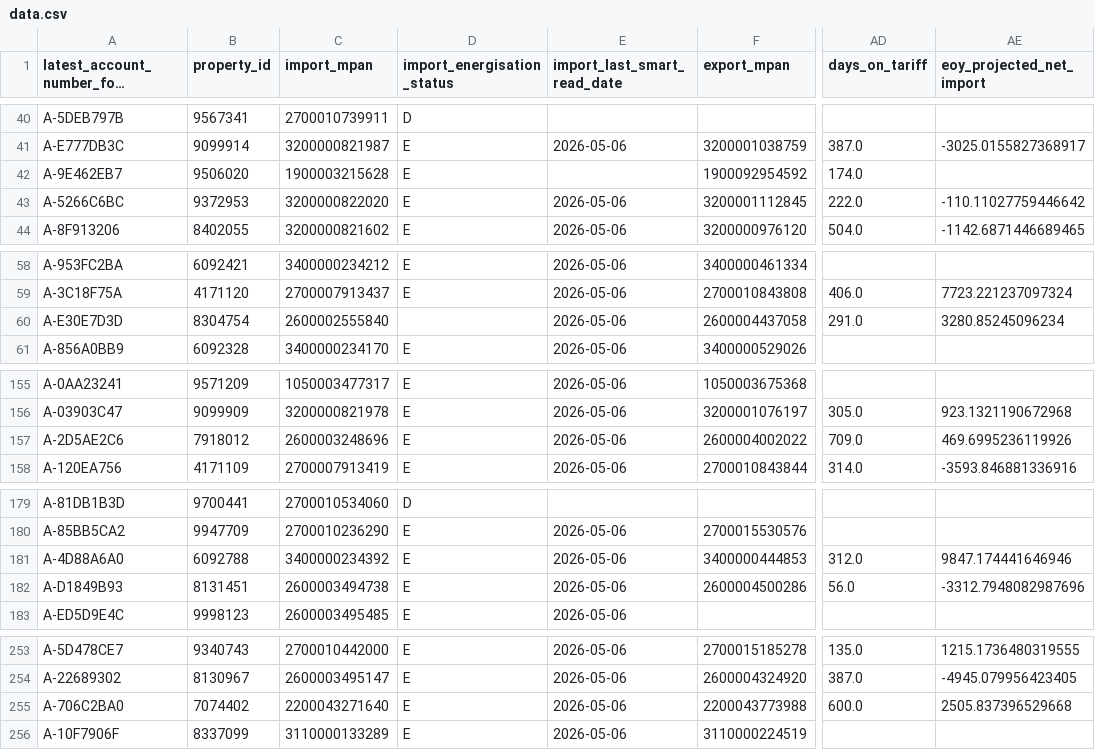
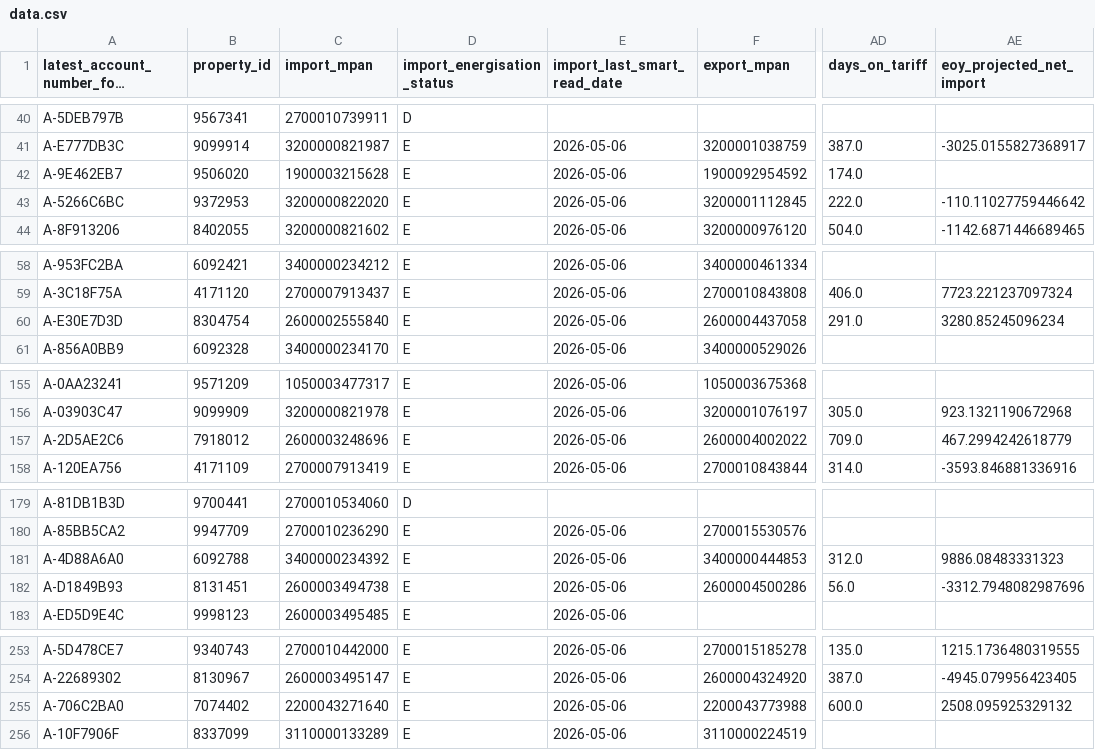
Before and after one commit to clarabushman/operations_team_tracker, a CSV file: public/data.csv, drawn as a sheet; only a part is shown, gaps mark what is left out; long unchanged cells end in …; the diff covers the shown part only; the diff names each change by its address in the sheet, - before the commit and + after, or states it on an @@ line.

```diff
--- a/public/data.csv
+++ b/public/data.csv
-E42 (import_last_smart_read_date): (empty)
+E42 (import_last_smart_read_date): 2026-05-06
-D60 (import_energisation_status): (empty)
+D60 (import_energisation_status): E
-AE157 (eoy_projected_net_import): 469.6995236119926
+AE157 (eoy_projected_net_import): 467.2994242618779
-AE181 (eoy_projected_net_import): 9847.174441646946
+AE181 (eoy_projected_net_import): 9886.08483331323
-AE255 (eoy_projected_net_import): 2505.837396529668
+AE255 (eoy_projected_net_import): 2508.095925329132
```
Also changed, not shown: 12 edited cells elsewhere in this file.
